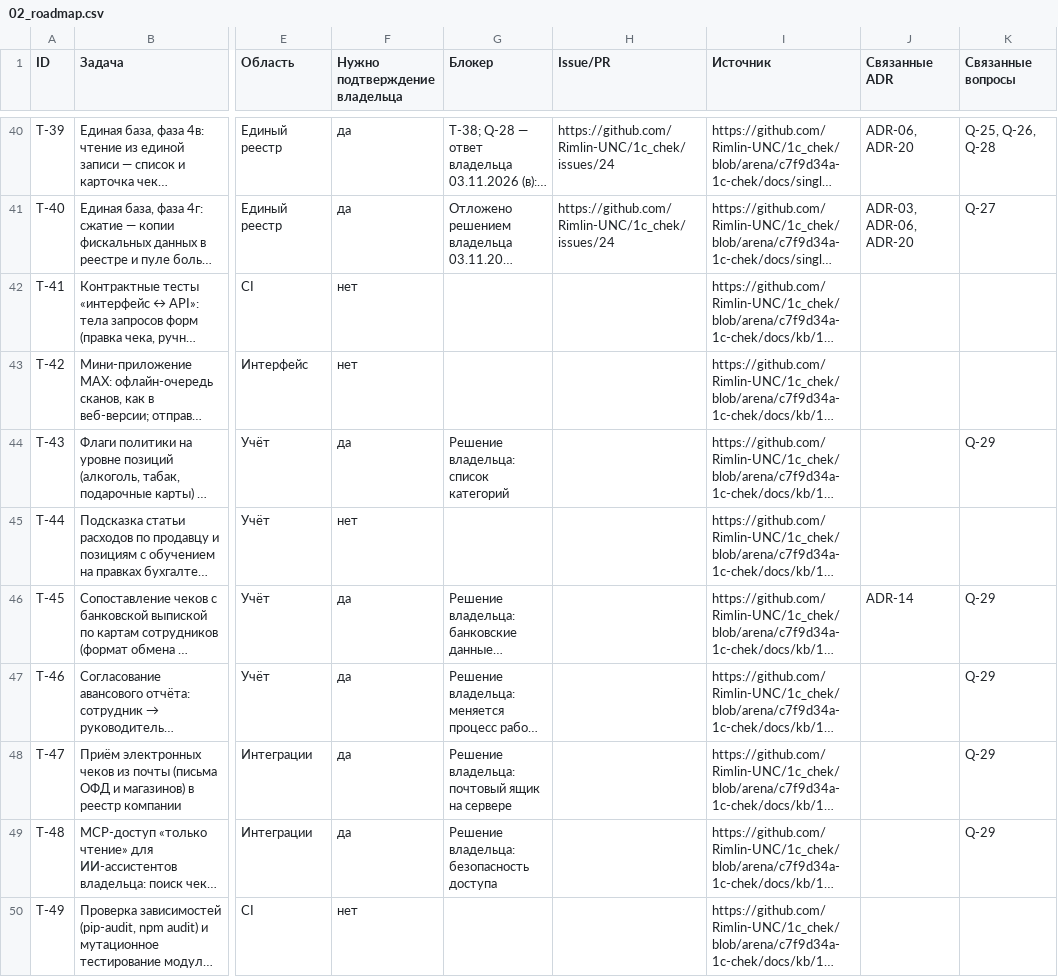
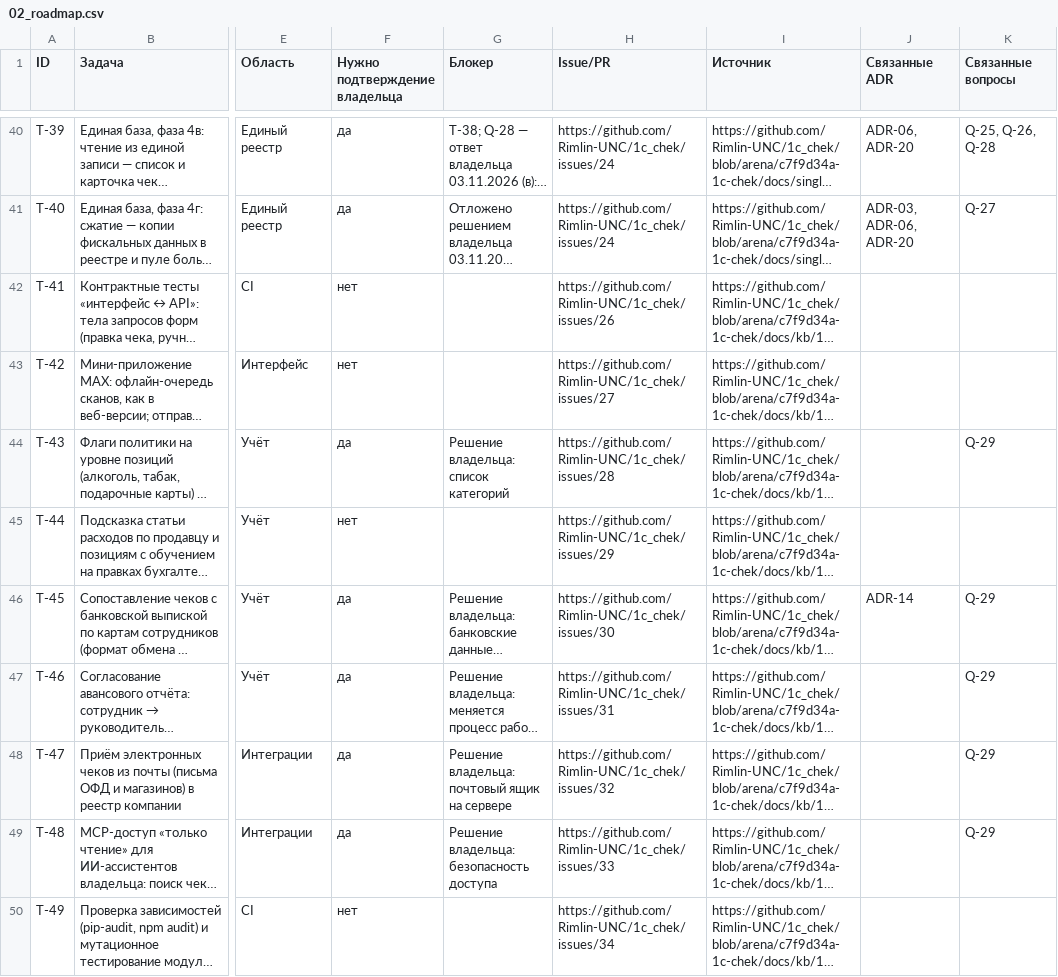
Before and after one commit to Rimlin-UNC/1c_chek, a CSV file: docs/kb/02_roadmap.csv, drawn as a sheet; only a part is shown, gaps mark what is left out; long unchanged cells end in …; the diff names each change by its address in the sheet, - before the commit and + after, or states it on an @@ line.

```diff
--- a/docs/kb/02_roadmap.csv
+++ b/docs/kb/02_roadmap.csv
-H42 (Issue/PR): (empty)
+H42 (Issue/PR): https://github.com/Rimlin-UNC/1c_chek/issues/26
-H43 (Issue/PR): (empty)
+H43 (Issue/PR): https://github.com/Rimlin-UNC/1c_chek/issues/27
-H44 (Issue/PR): (empty)
+H44 (Issue/PR): https://github.com/Rimlin-UNC/1c_chek/issues/28
-H45 (Issue/PR): (empty)
+H45 (Issue/PR): https://github.com/Rimlin-UNC/1c_chek/issues/29
-H46 (Issue/PR): (empty)
+H46 (Issue/PR): https://github.com/Rimlin-UNC/1c_chek/issues/30
-H47 (Issue/PR): (empty)
+H47 (Issue/PR): https://github.com/Rimlin-UNC/1c_chek/issues/31
-H48 (Issue/PR): (empty)
+H48 (Issue/PR): https://github.com/Rimlin-UNC/1c_chek/issues/32
-H49 (Issue/PR): (empty)
+H49 (Issue/PR): https://github.com/Rimlin-UNC/1c_chek/issues/33
-H50 (Issue/PR): (empty)
+H50 (Issue/PR): https://github.com/Rimlin-UNC/1c_chek/issues/34
```
Also changed, not shown: docs/kb/08_session_journal.csv, 3 other files.
